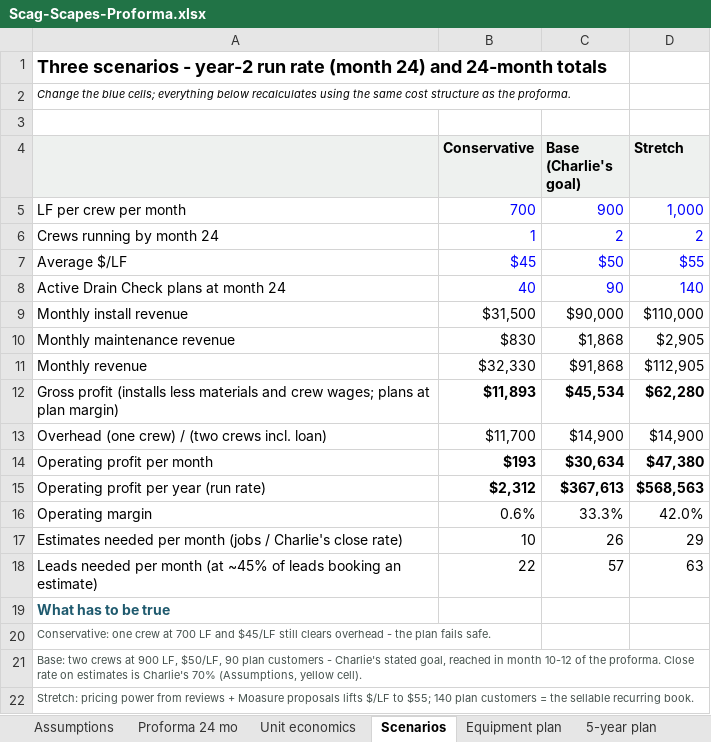
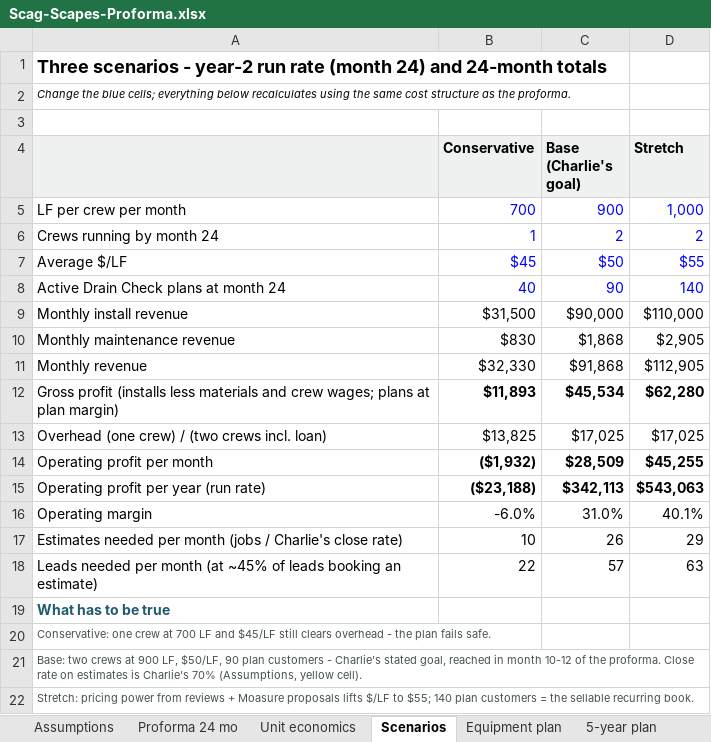
Before and after one commit to nedpearson/ScagScapes, an Excel workbook: docs/Scag-Scapes-Proforma.xlsx, sheet Scenarios, drawn as a sheet; values as stored, in another font and other column widths than the file's, no borders; the diff names each change by its address in the sheet, - before the commit and + after, or states it on an @@ line.

```diff
--- a/docs/Scag-Scapes-Proforma.xlsx (sheet Scenarios)
+++ b/docs/Scag-Scapes-Proforma.xlsx (sheet Scenarios)
-B13 (Conservative): $11,700
+B13 (Conservative): $13,825
-C13 (Base (Charlie's goal)): $14,900
+C13 (Base (Charlie's goal)): $17,025
-D13 (Stretch): $14,900
+D13 (Stretch): $17,025
-B14 (Conservative): $193
+B14 (Conservative): ($1,932)
-C14 (Base (Charlie's goal)): $30,634
+C14 (Base (Charlie's goal)): $28,509
-D14 (Stretch): $47,380
+D14 (Stretch): $45,255
-B15 (Conservative): $2,312
+B15 (Conservative): ($23,188)
-C15 (Base (Charlie's goal)): $367,613
+C15 (Base (Charlie's goal)): $342,113
-D15 (Stretch): $568,563
+D15 (Stretch): $543,063
-B16 (Conservative): 0.6%
+B16 (Conservative): -6.0%
-C16 (Base (Charlie's goal)): 33.3%
+C16 (Base (Charlie's goal)): 31.0%
-D16 (Stretch): 42.0%
+D16 (Stretch): 40.1%
```
Also changed, not shown: sheet Proforma 24 mo, sheet 5-year plan, sheet Assumptions, sheet Unit economics, formulas that keep their value, 2 other files.
